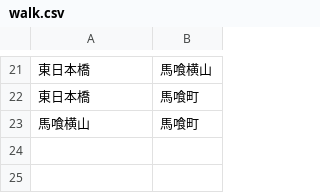
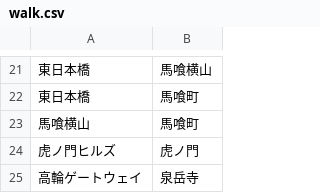
Before and after one commit to select766/tokyo-train-time-map, a CSV file: data/walk.csv (was make_dataset/walk.csv), drawn as a sheet; only a part is shown, gaps mark what is left out.

```diff
--- a/make_dataset/walk.csv
+++ b/data/walk.csv
@@ -23 +23,3 @@
 馬喰横山,馬喰町
+虎ノ門ヒルズ,虎ノ門
+高輪ゲートウェイ,泉岳寺
```
Also changed, not shown: data/stations.csv, 4 other files.
